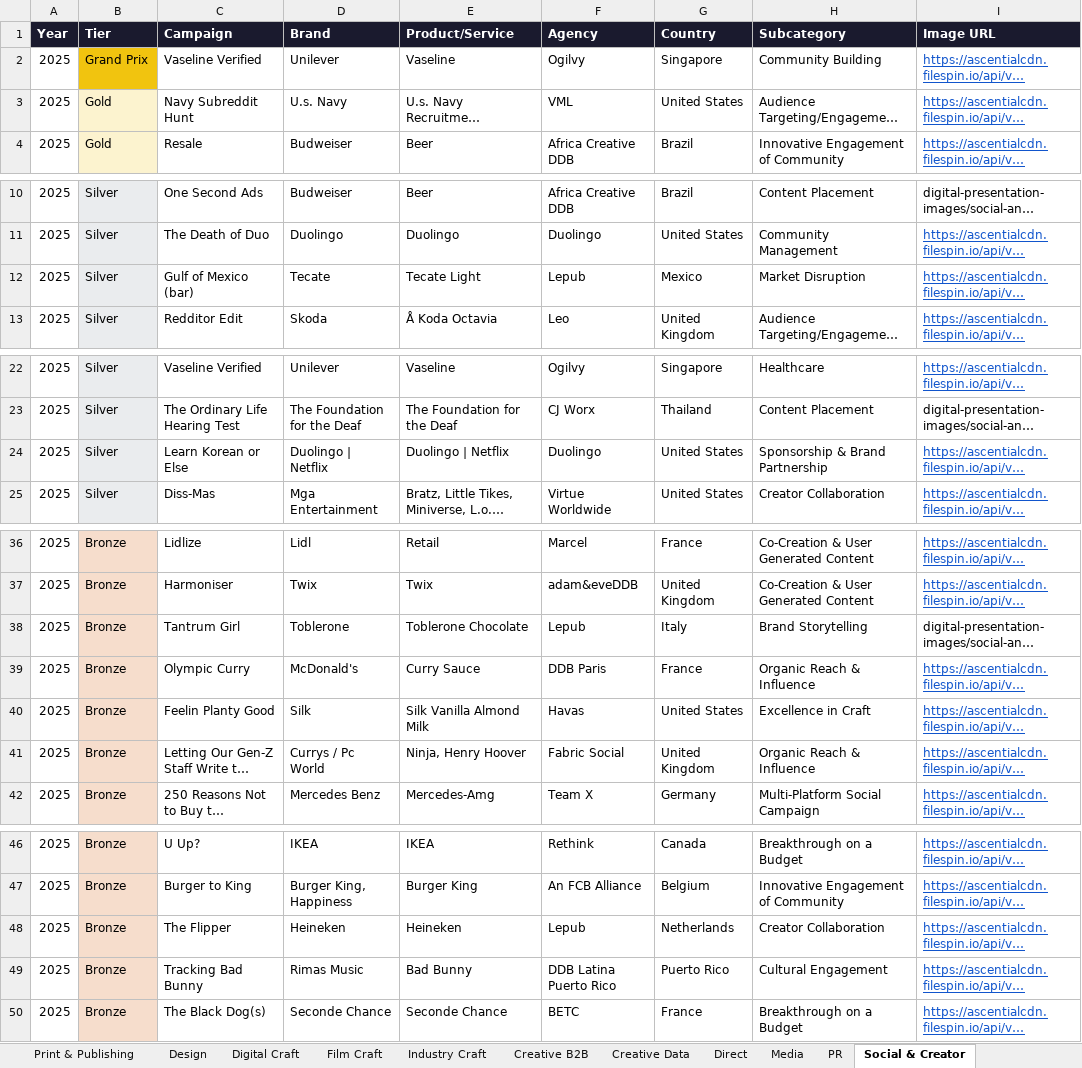
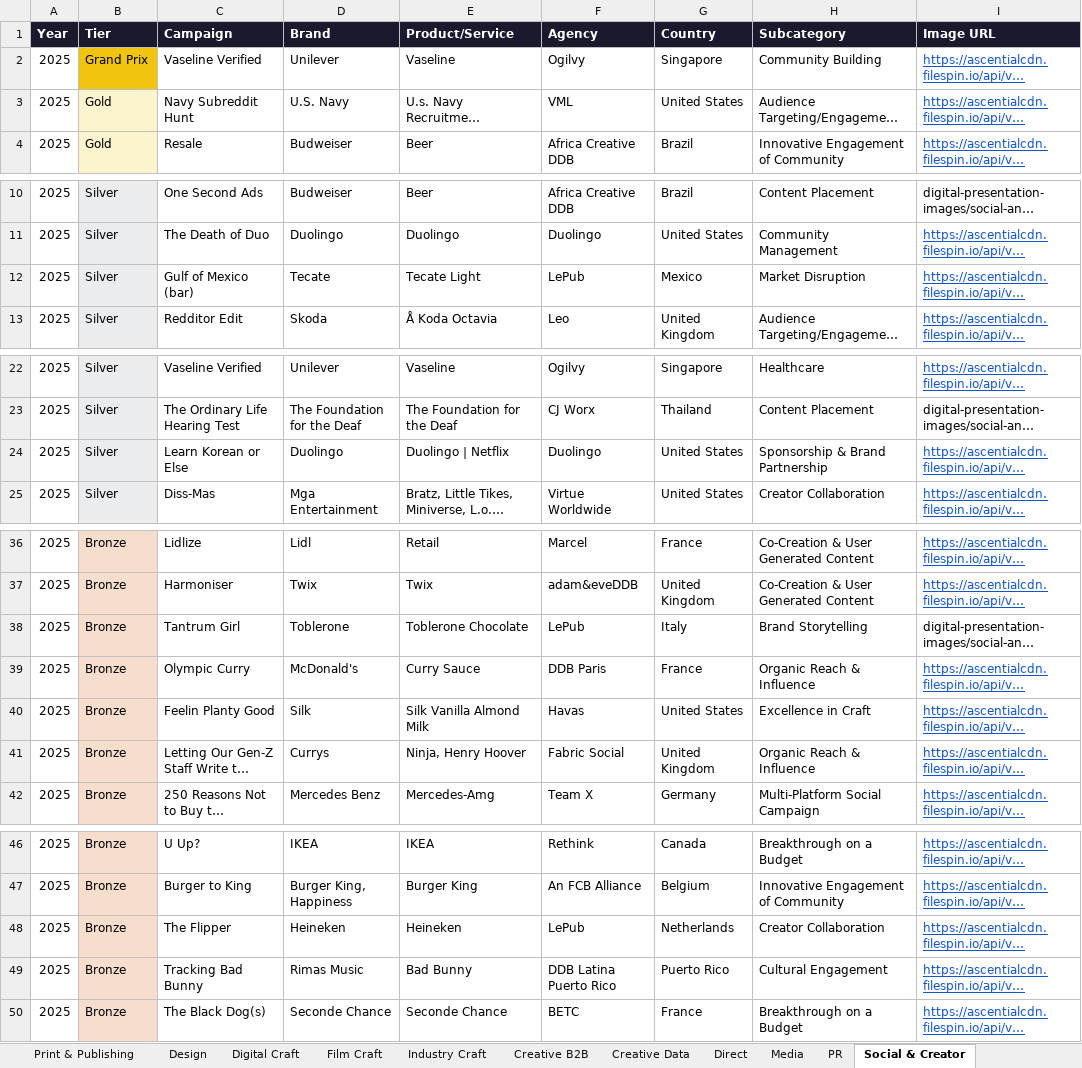
Before and after one commit to fantasybrands/brain-cannesdy, an Excel workbook: Brain_Cannesdy_Database.xlsx, sheet Social & Creator, drawn as a sheet; only a part is shown, gaps mark what is left out; long unchanged cells end in …; values as stored, in another font and other column widths than the file's, no borders; the diff names each change by its address in the sheet, - before the commit and + after, or states it on an @@ line.

```diff
--- a/Brain_Cannesdy_Database.xlsx (sheet Social & Creator)
+++ b/Brain_Cannesdy_Database.xlsx (sheet Social & Creator)
-D3 (Brand): U.s. Navy
+D3 (Brand): U.S. Navy
-F12 (Agency): Lepub
+F12 (Agency): LePub
-D24 (Brand): Duolingo | Netflix
+D24 (Brand): Duolingo
-F38 (Agency): Lepub
+F38 (Agency): LePub
-D41 (Brand): Currys / Pc World
+D41 (Brand): Currys
-F48 (Agency): Lepub
+F48 (Agency): LePub
```
Also changed, not shown: sheet Brand Experience & Activation, sheet Print & Publishing, sheet Outdoor, sheet Entertainment, sheet Creative B2B, sheet Digital Craft, 17 more sheets, 1 other file.
